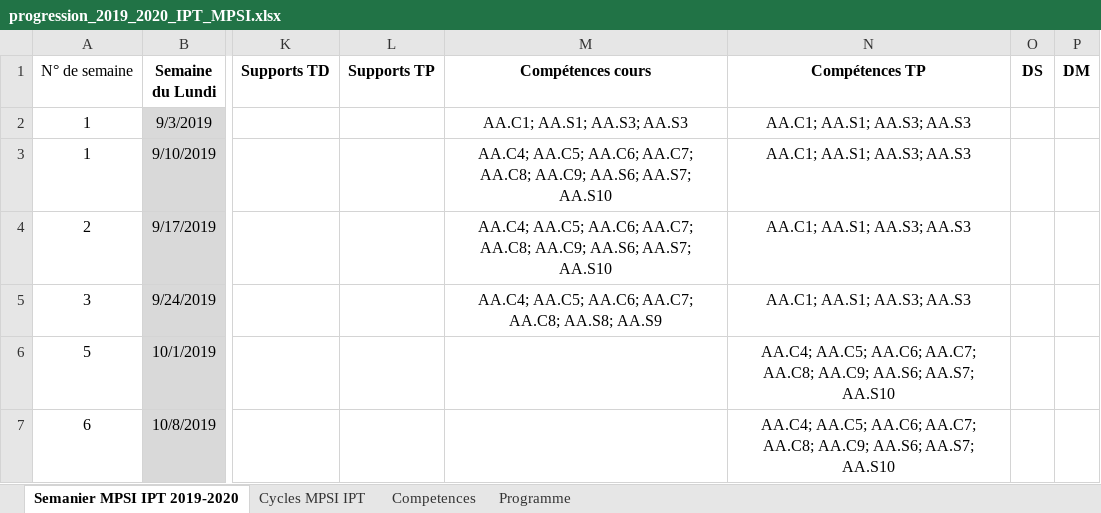
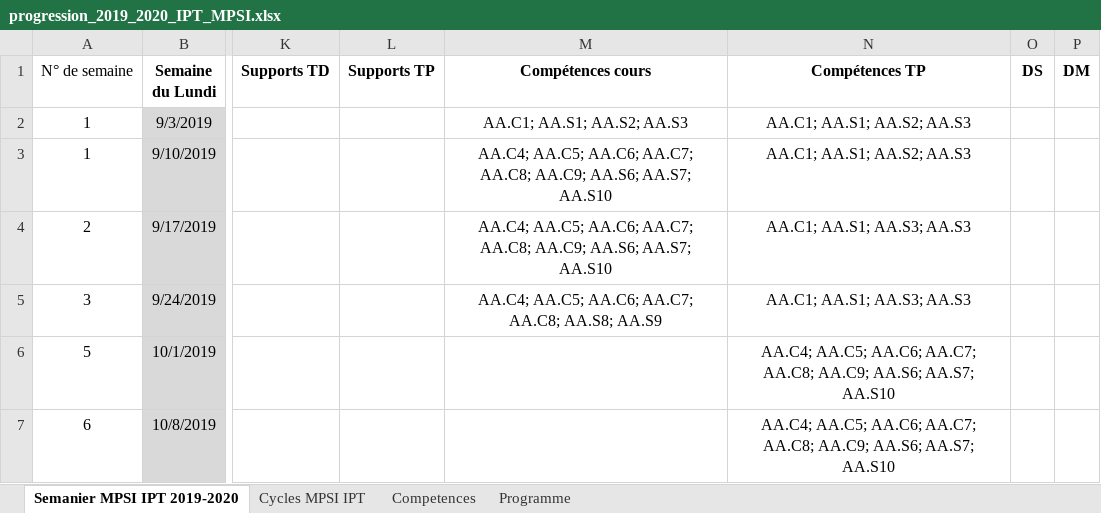
Before and after one commit to xpessoles/Informatique_MPSI, an Excel workbook: progression_2019_2020_IPT_MPSI.xlsx, sheet Semanier MPSI IPT 2019-2020, drawn as a sheet; only a part is shown, gaps mark what is left out; values as stored, in another font and other column widths than the file's, no borders; the diff names each change by its address in the sheet, - before the commit and + after, or states it on an @@ line.

```diff
--- a/progression_2019_2020_IPT_MPSI.xlsx (sheet Semanier MPSI IPT 2019-2020)
+++ b/progression_2019_2020_IPT_MPSI.xlsx (sheet Semanier MPSI IPT 2019-2020)
-M2 (Compétences cours): AA.C1; AA.S1; AA.S3; AA.S3
+M2 (Compétences cours): AA.C1; AA.S1; AA.S2; AA.S3
-N2:N3 (Compétences TP): AA.C1; AA.S1; AA.S3; AA.S3
+N2:N3 (Compétences TP): AA.C1; AA.S1; AA.S2; AA.S3
```
Also changed, not shown: 5 other files.
